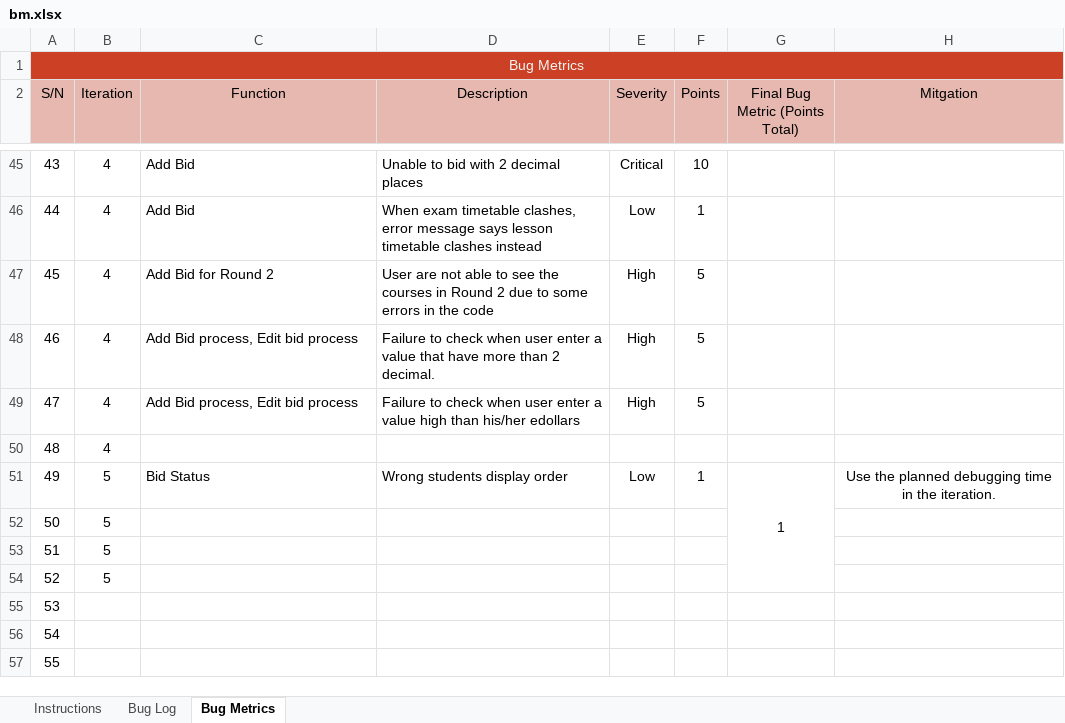
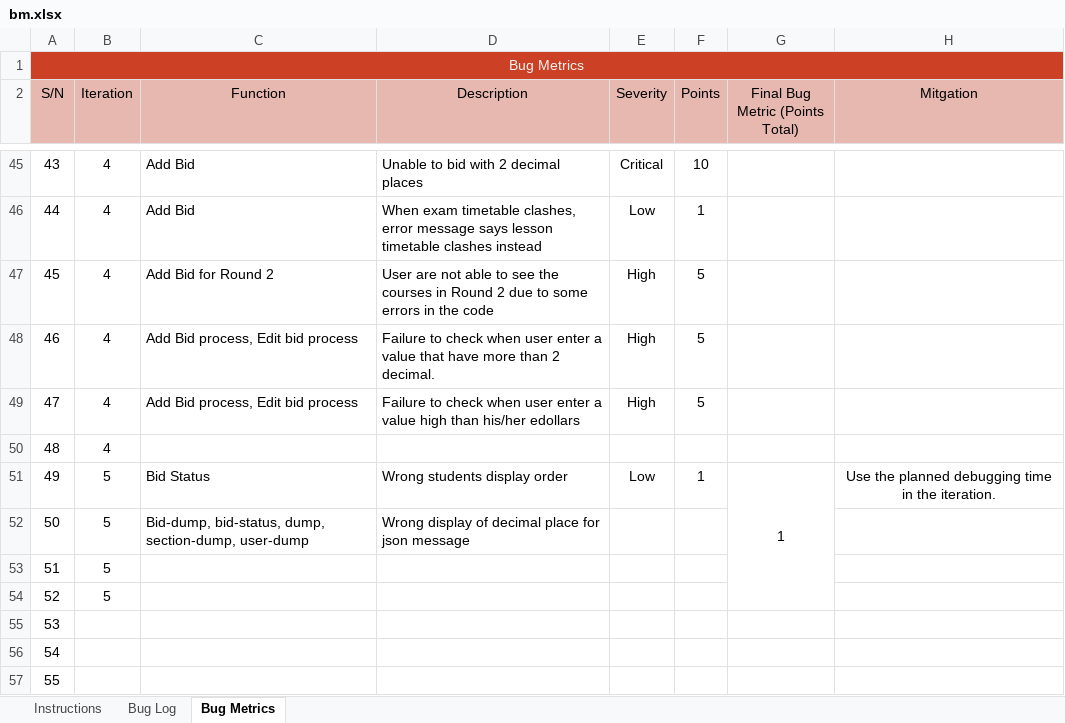
Before and after one commit to lifuhuang97/course-bidding-system, an Excel workbook: metrics/bm.xlsx, sheet Bug Metrics, drawn as a sheet; only a part is shown, gaps mark what is left out; values as stored, in another font and other column widths than the file's, no borders; conditional formats not drawn; the diff names each change by its address in the sheet, - before the commit and + after, or states it on an @@ line.

Commit message:
Debug for JSON decimal value display format
Co-Authored-By: tvngo2018 <tvngo2018@users.noreply.github.com>

```diff
--- a/metrics/bm.xlsx (sheet Bug Metrics)
+++ b/metrics/bm.xlsx (sheet Bug Metrics)
-C52 (Function): (empty)
+C52 (Function): Bid-dump, bid-status, dump, section-dump, user-dump
-D52 (Description): (empty)
+D52 (Description): Wrong display of decimal place for json message
```
Also changed, not shown: sheet Bug Log, 5 other files.
